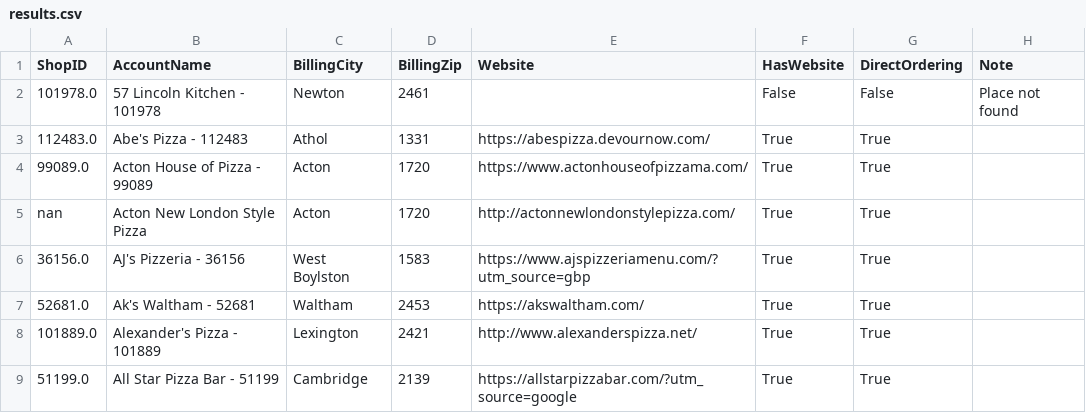
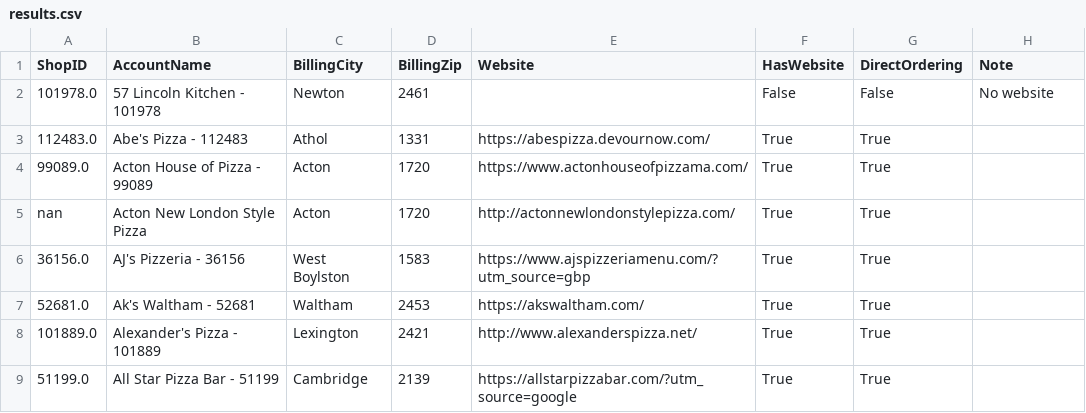
Before and after one commit to mkyoung23/pizza-shop-analysis, a CSV file: results.csv, drawn as a sheet; only a part is shown.

```diff
--- a/results.csv
+++ b/results.csv
@@ -1,3 +1,3 @@
 ShopID,AccountName,BillingCity,BillingZip,Website,HasWebsite,DirectOrdering,Note
-101978.0,57 Lincoln Kitchen - 101978,Newton,2461,,False,False,Place not found
+101978.0,57 Lincoln Kitchen - 101978,Newton,2461,,False,False,No website
 112483.0,Abe's Pizza - 112483,Athol,1331,https://abespizza.devournow.com/,True,True,
```
